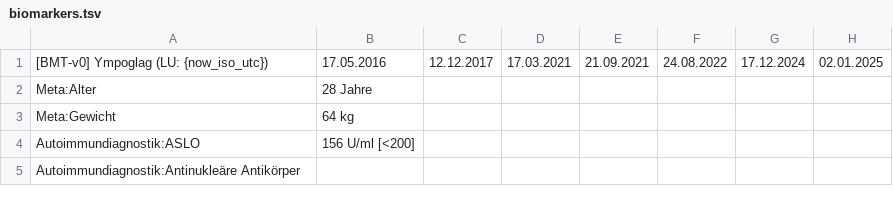
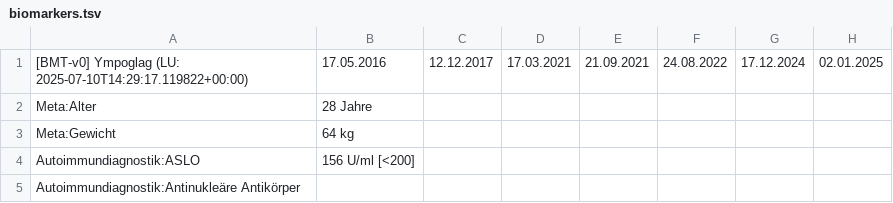
Before and after one commit to ympoglag/biomarkers, a TSV file: biomarkers.tsv, drawn as a sheet; only a part is shown; the diff names each change by its address in the sheet, - before the commit and + after, or states it on an @@ line.

```diff
--- a/biomarkers.tsv
+++ b/biomarkers.tsv
-A1: …Ympoglag (LU: {now_iso_utc})
+A1: …Ympoglag (LU: 2025-07-10T14:29:17.119822+00:00)
```
Also changed, not shown: 2 other files.
